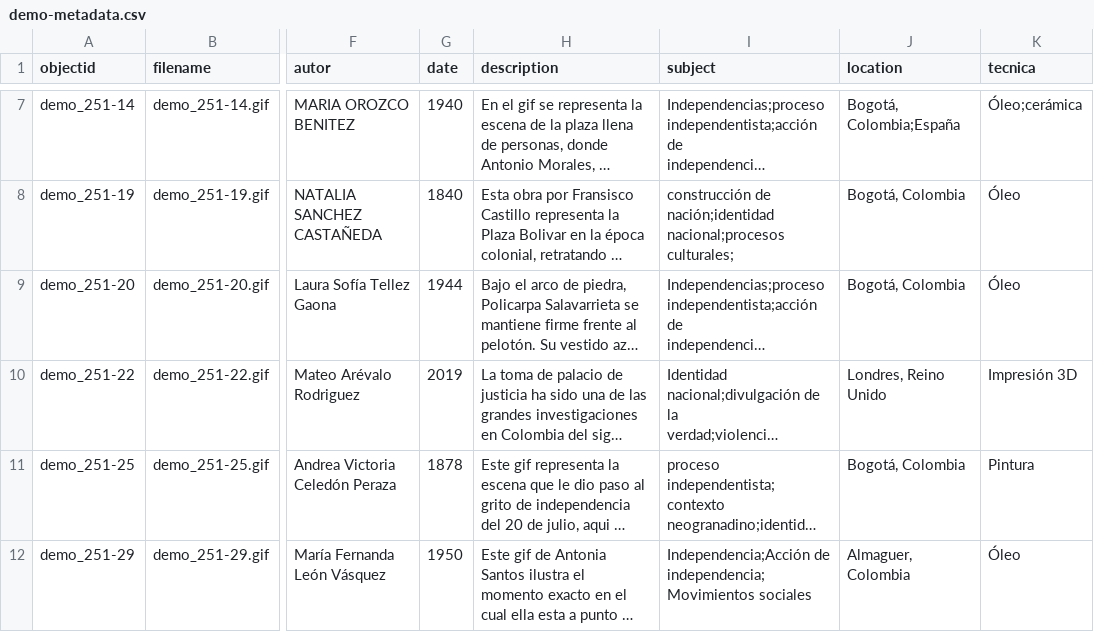
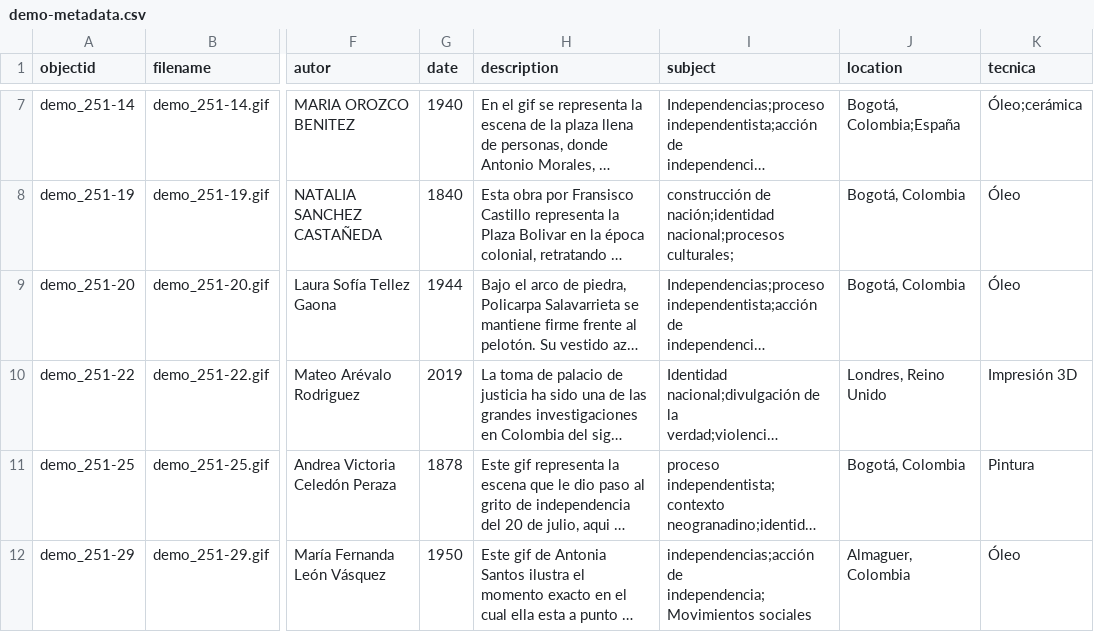
Before and after one commit to cdigitaljaveriana/museogif, a CSV file: _data/demo-metadata.csv, drawn as a sheet; only a part is shown, gaps mark what is left out; long unchanged cells end in …; the diff covers the shown part only; the diff names each change by its address in the sheet, - before the commit and + after, or states it on an @@ line.

Commit message:
Update demo-metadata.csv

```diff
--- a/_data/demo-metadata.csv
+++ b/_data/demo-metadata.csv
-I12 (subject): Independencia;Acción de independencia;Movimientos…
+I12 (subject): independencias;acción de independencia;Movimientos…
```
Also changed, not shown: 2 edited cells elsewhere in this file.
